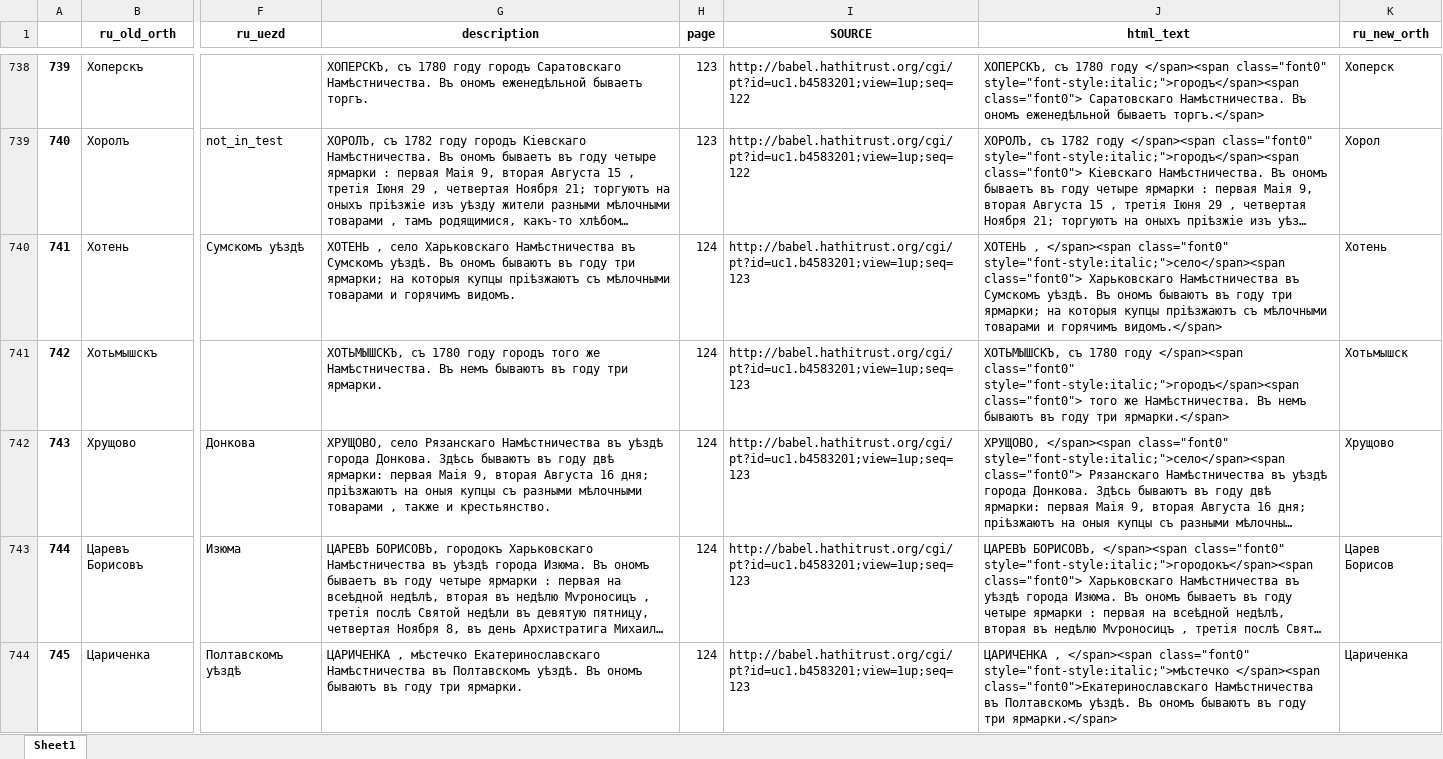
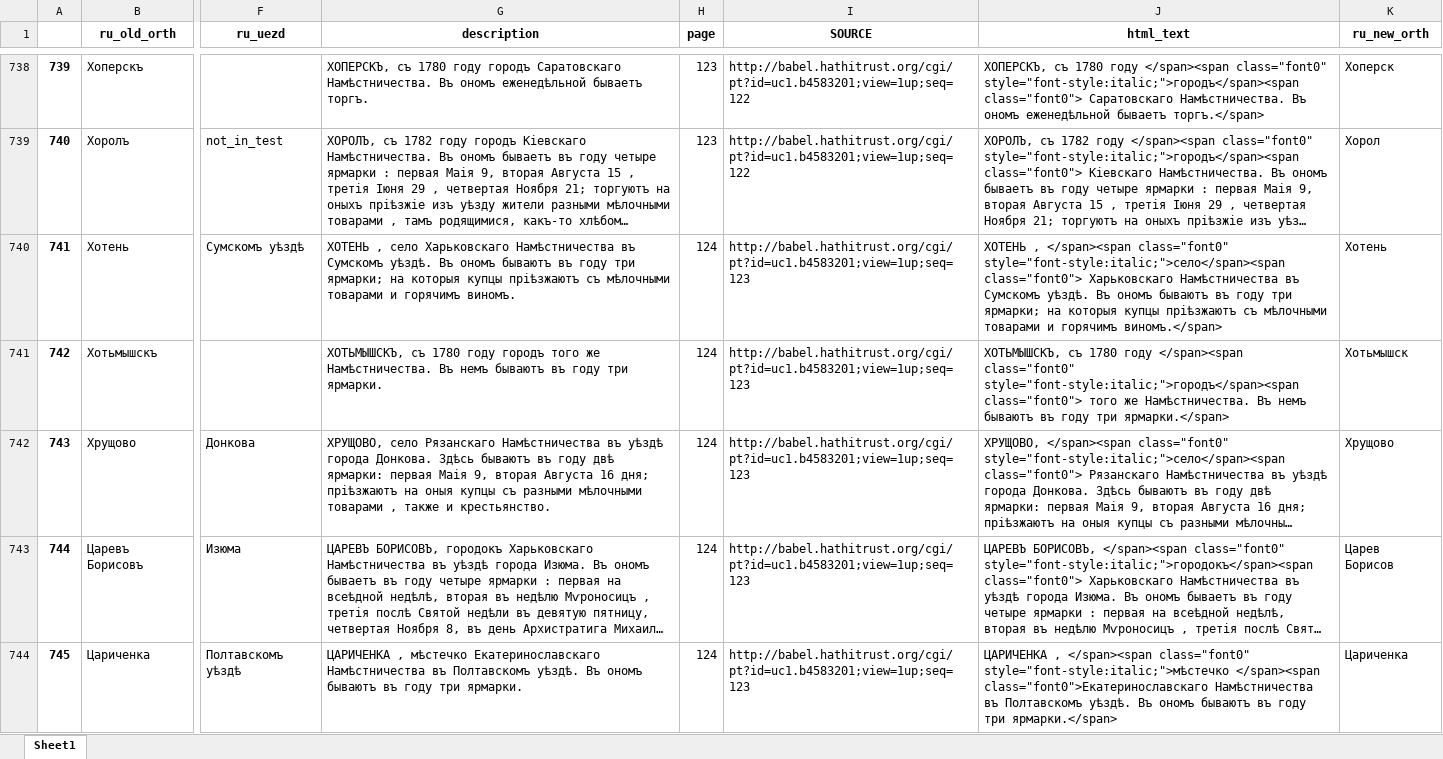
Before and after one commit to jaguillette/fungHGR, an Excel workbook: output/process/no_geo.xlsx, sheet Sheet1, drawn as a sheet; only a part is shown, gaps mark what is left out; long unchanged cells end in …; values as stored, in another font and other column widths than the file's, no borders; the diff covers the shown part only; the diff names each change by its address in the sheet, - before the commit and + after, or states it on an @@ line.

```diff
--- a/output/process/no_geo.xlsx (sheet Sheet1)
+++ b/output/process/no_geo.xlsx (sheet Sheet1)
-G740 (description): …и горячимъ видомъ.
+G740 (description): …и горячимъ виномъ.
-J740 (html_text): …и горячимъ видомъ.</span>
+J740 (html_text): …и горячимъ виномъ.</span>
```
Also changed, not shown: 44 edited cells elsewhere in this sheet, 4 other files.
